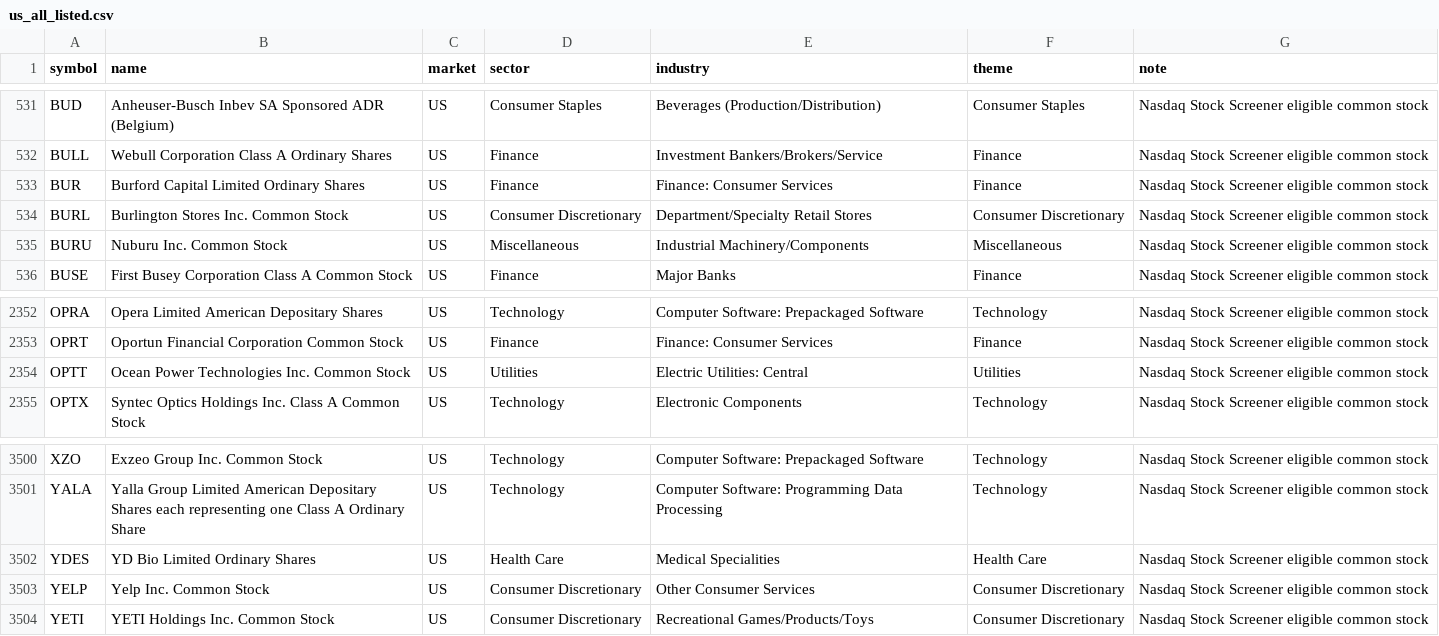
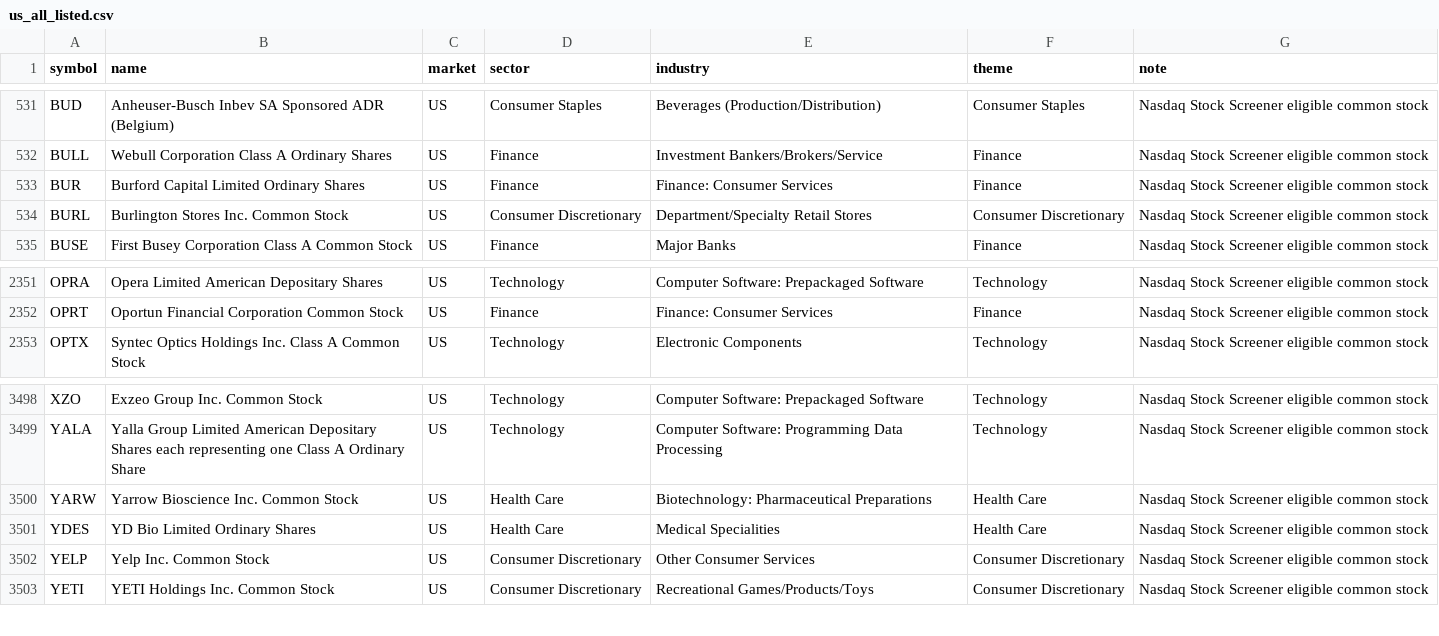
Before and after one commit to tes423ash-a11y/japan-stock-portal, a CSV file: universes/us_all_listed.csv, drawn as a sheet; only a part is shown, gaps mark what is left out.

```diff
--- a/universes/us_all_listed.csv
+++ b/universes/us_all_listed.csv
@@ -534,3 +534,2 @@ BUR,Burford Capital Limited Ordinary Shares,US,Finance,Finance: Consumer Service
 BURL,Burlington Stores Inc. Common Stock,US,Consumer Discretionary,Department/Specialty Retail Stores,Consumer Discretionary,Nasdaq Stock Screener eligible common stock
-BURU,Nuburu Inc. Common Stock,US,Miscellaneous,Industrial Machinery/Components,Miscellaneous,Nasdaq Stock Screener eligible common stock
 BUSE,First Busey Corporation Class A Common Stock,US,Finance,Major Banks,Finance,Nasdaq Stock Screener eligible common stock
@@ -2353,3 +2352,2 @@ OPRA,Opera Limited American Depositary Shares,US,Technology,Computer Software: P
 OPRT,Oportun Financial Corporation Common Stock,US,Finance,Finance: Consumer Services,Finance,Nasdaq Stock Screener eligible common stock
-OPTT,Ocean Power Technologies Inc. Common Stock,US,Utilities,Electric Utilities: Central,Utilities,Nasdaq Stock Screener eligible common stock
 OPTX,Syntec Optics Holdings Inc. Class A Common Stock,US,Technology,Electronic Components,Technology,Nasdaq Stock Screener eligible common stock
@@ -3501,2 +3499,3 @@ XZO,Exzeo Group Inc. Common Stock,US,Technology,Computer Software: Prepackaged S
 YALA,Yalla Group Limited American Depositary Shares each representing one Class A Ordinary Share,US,Technology,Computer Software: Programming Data Processing,Technology,Nasdaq Stock Screener eligible common stock
+YARW,Yarrow Bioscience Inc. Common Stock,US,Health Care,Biotechnology: Pharmaceutical Preparations,Health Care,Nasdaq Stock Screener eligible common stock
 YDES,YD Bio Limited Ordinary Shares,US,Health Care,Medical Specialities,Health Care,Nasdaq Stock Screener eligible common stock
```
Also changed, not shown: 11 other files.
